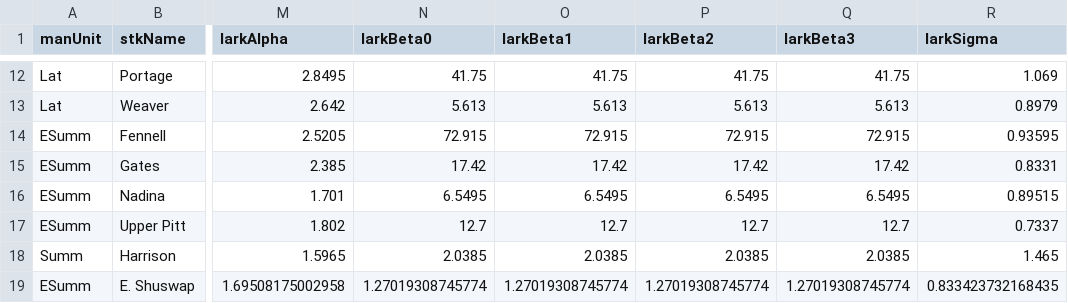
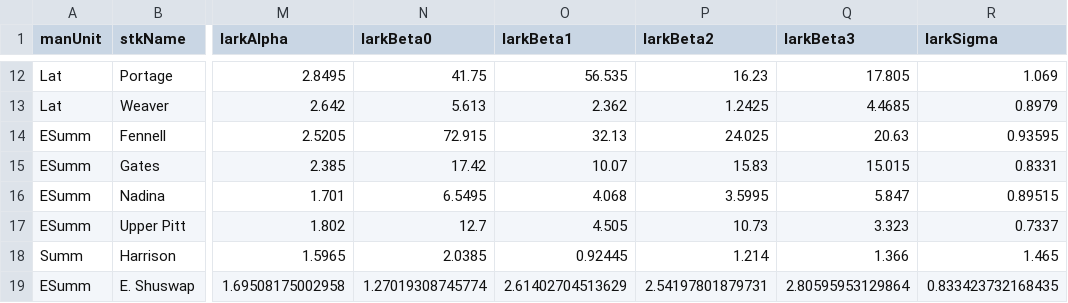
Before and after one commit to Pacific-salmon-assess/samSim, a CSV file: data/fraserDat/fraserCUPars.csv, drawn as a sheet; only a part is shown, gaps mark what is left out; the diff covers the shown part only; the diff names each change by its address in the sheet, - before the commit and + after, or states it on an @@ line.

```diff
--- a/data/fraserDat/fraserCUPars.csv
+++ b/data/fraserDat/fraserCUPars.csv
-O12 (larkBeta1): 41.75
+O12 (larkBeta1): 56.535
-P12 (larkBeta2): 41.75
+P12 (larkBeta2): 16.23
-Q12 (larkBeta3): 41.75
+Q12 (larkBeta3): 17.805
-O13 (larkBeta1): 5.613
+O13 (larkBeta1): 2.362
-P13 (larkBeta2): 5.613
+P13 (larkBeta2): 1.2425
-Q13 (larkBeta3): 5.613
+Q13 (larkBeta3): 4.4685
-O14 (larkBeta1): 72.915
+O14 (larkBeta1): 32.13
-P14 (larkBeta2): 72.915
+P14 (larkBeta2): 24.025
-Q14 (larkBeta3): 72.915
+Q14 (larkBeta3): 20.63
-O15 (larkBeta1): 17.42
+O15 (larkBeta1): 10.07
-P15 (larkBeta2): 17.42
+P15 (larkBeta2): 15.83
-Q15 (larkBeta3): 17.42
+Q15 (larkBeta3): 15.015
-O16 (larkBeta1): 6.5495
+O16 (larkBeta1): 4.068
-P16 (larkBeta2): 6.5495
+P16 (larkBeta2): 3.5995
-Q16 (larkBeta3): 6.5495
+Q16 (larkBeta3): 5.847
-O17 (larkBeta1): 12.7
+O17 (larkBeta1): 4.505
-P17 (larkBeta2): 12.7
+P17 (larkBeta2): 10.73
-Q17 (larkBeta3): 12.7
+Q17 (larkBeta3): 3.323
-O18 (larkBeta1): 2.0385
+O18 (larkBeta1): 0.92445
-P18 (larkBeta2): 2.0385
+P18 (larkBeta2): 1.214
-Q18 (larkBeta3): 2.0385
+Q18 (larkBeta3): 1.366
-O19 (larkBeta1): 1.27019308745774
+O19 (larkBeta1): 2.61402704513629
-P19 (larkBeta2): 1.27019308745774
+P19 (larkBeta2): 2.54197801879731
-Q19 (larkBeta3): 1.27019308745774
+Q19 (larkBeta3): 2.80595953129864
```
Also changed, not shown: 30 edited cells elsewhere in this file, data/manProcScenarios/fraserMPInputs_varyMixPpnHCRs.csv, 2 other files.
